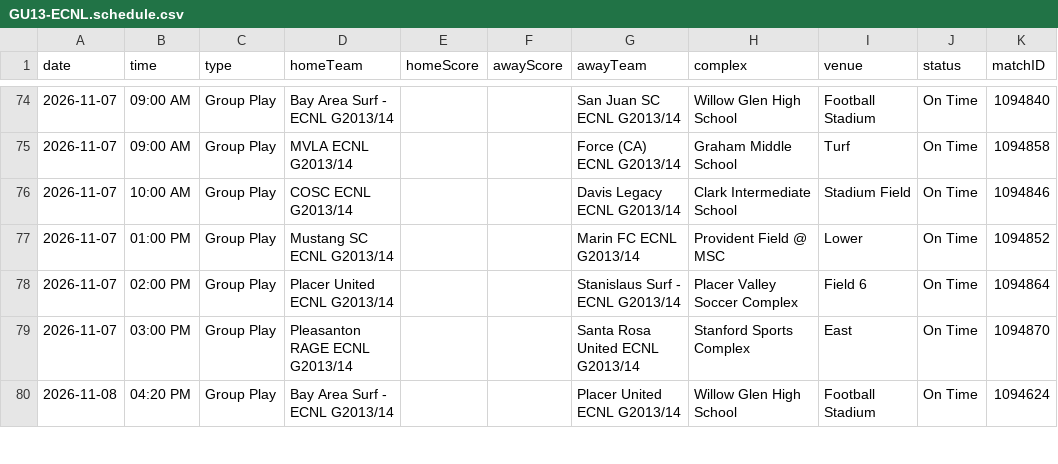
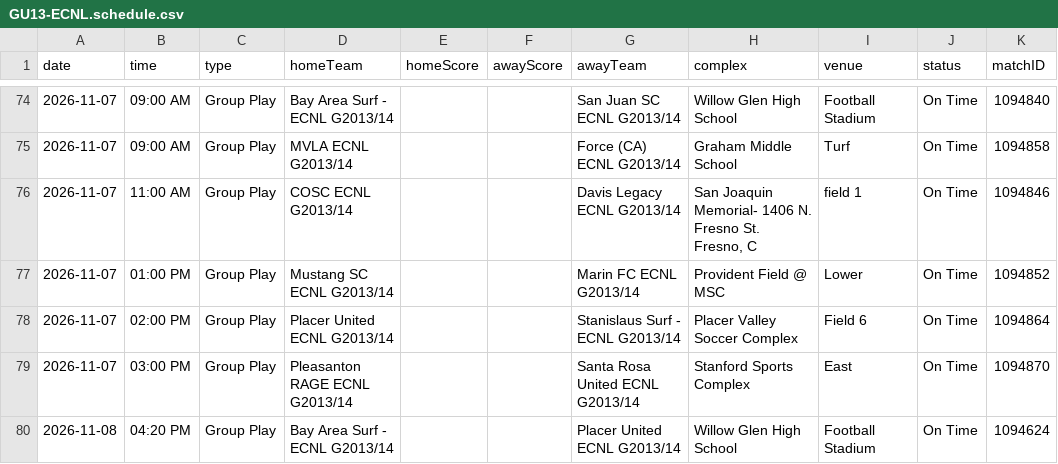
Before and after one commit to NextOneTwoLabs/ecnl-dashboard, a CSV file: export/2026-27/NorCal/GU13-ECNL.schedule.csv, drawn as a sheet; only a part is shown, gaps mark what is left out.

```diff
--- a/export/2026-27/NorCal/GU13-ECNL.schedule.csv
+++ b/export/2026-27/NorCal/GU13-ECNL.schedule.csv
@@ -75,3 +75,3 @@ date,time,type,homeTeam,homeScore,awayScore,awayTeam,complex,venue,status,matchI
 2026-11-07,09:00 AM,Group Play,MVLA ECNL G2013/14,,,Force (CA) ECNL G2013/14,Graham Middle School,Turf,On Time,1094858
-2026-11-07,10:00 AM,Group Play,COSC ECNL G2013/14,,,Davis Legacy ECNL G2013/14,Clark Intermediate School,Stadium Field,On Time,1094846
+2026-11-07,11:00 AM,Group Play,COSC ECNL G2013/14,,,Davis Legacy ECNL G2013/14,"San Joaquin Memorial- 1406 N. Fresno St. Fresno, C",field 1,On Time,1094846
 2026-11-07,01:00 PM,Group Play,Mustang SC ECNL G2013/14,,,Marin FC ECNL G2013/14,Provident Field @ MSC, Lower,On Time,1094852
```
Also changed, not shown: export/2026-27/NorCal/GU14-ECNL.schedule.csv, export/2026-27/Southwest/GU13-ECNL.schedule.csv, 16 other files.
